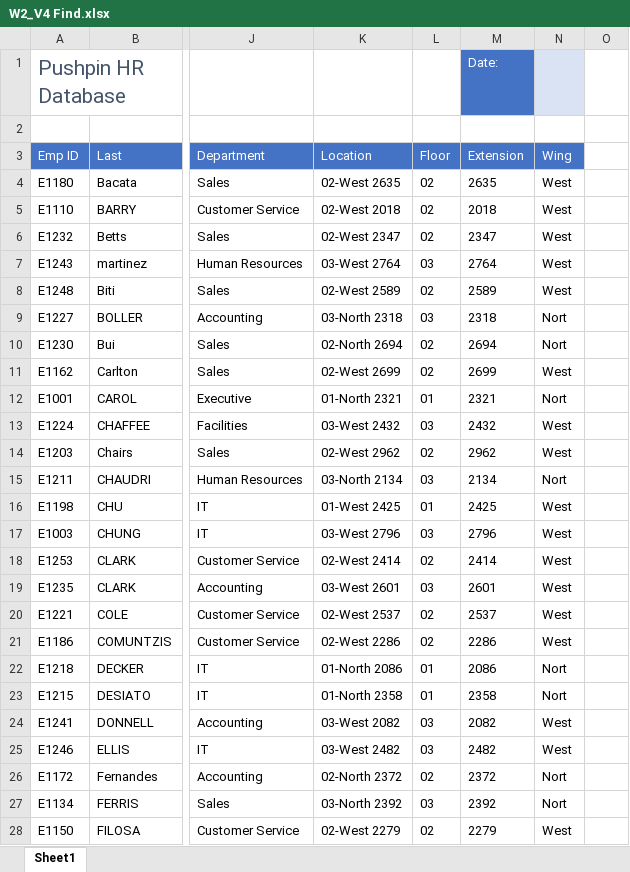
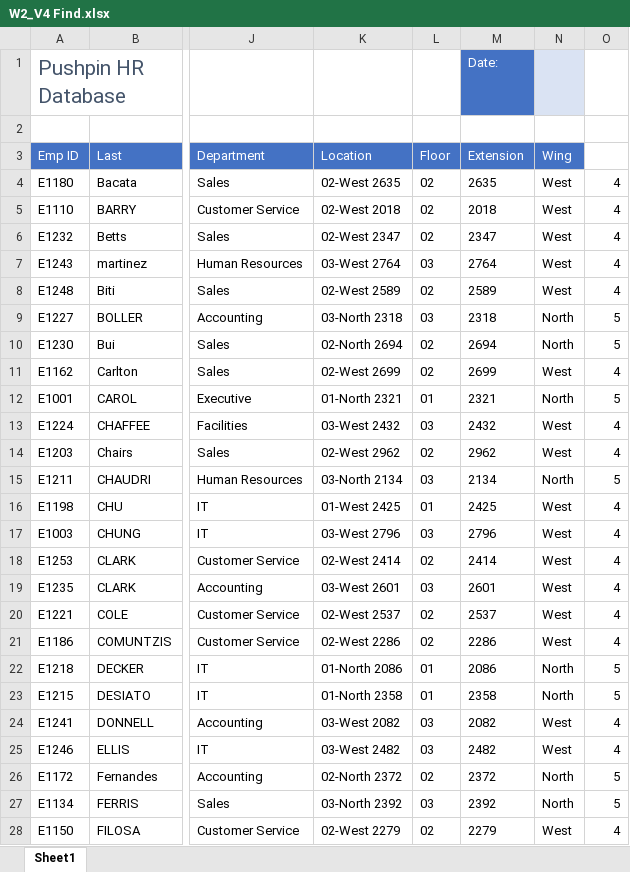
Before and after one commit to SandeepTukkunor/100_Days_Of_Code, an Excel workbook: Visualization/Excel Specialization/Excel Skills for Business Intermediate I/Week 2/W2_V4 Find.xlsx, sheet Sheet1, drawn as a sheet; only a part is shown, gaps mark what is left out; values as stored, in another font and other column widths than the file's, no borders; the diff covers the shown part only; the diff names each change by its address in the sheet, - before the commit and + after, or states it on an @@ line.

Commit message:
excel intermediate week 1

```diff
--- a/Visualization/Excel Specialization/Excel Skills for Business Intermediate I/Week 2/W2_V4 Find.xlsx (sheet Sheet1)
+++ b/Visualization/Excel Specialization/Excel Skills for Business Intermediate I/Week 2/W2_V4 Find.xlsx (sheet Sheet1)
-O4:O8: (empty)
+O4:O8: 4
-N9:N10 (Wing): Nort
+N9:N10 (Wing): North
-O9:O10: (empty)
+O9:O10: 5
-O11: (empty)
+O11: 4
-N12 (Wing): Nort
+N12 (Wing): North
-O12: (empty)
+O12: 5
-O13:O14: (empty)
+O13:O14: 4
-N15 (Wing): Nort
+N15 (Wing): North
-O15: (empty)
+O15: 5
-O16:O21: (empty)
+O16:O21: 4
-N22:N23 (Wing): Nort
+N22:N23 (Wing): North
-O22:O23: (empty)
+O22:O23: 5
-O24:O25: (empty)
+O24:O25: 4
-N26:N27 (Wing): Nort
+N26:N27 (Wing): North
-O26:O27: (empty)
+O26:O27: 5
-O28: (empty)
+O28: 4
```
Also changed, not shown: 17 edited cells elsewhere in this sheet, formulas that keep their value.
